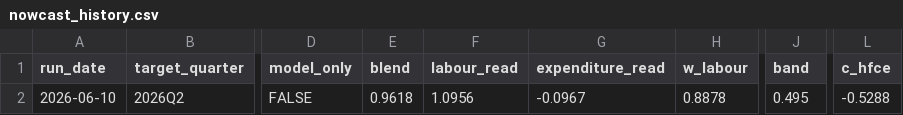
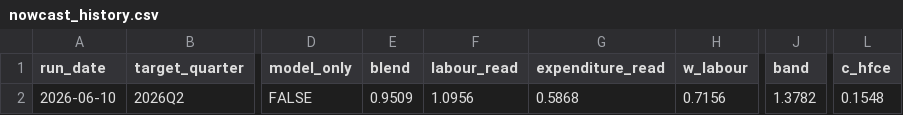
Before and after one commit to andrewlilley/ausnow, a CSV file: data/nowcast_history.csv, drawn as a sheet; only a part is shown, gaps mark what is left out; the diff names each change by its address in the sheet, - before the commit and + after, or states it on an @@ line.

```diff
--- a/data/nowcast_history.csv
+++ b/data/nowcast_history.csv
-E2 (blend): 0.9618
+E2 (blend): 0.9509
-G2 (expenditure_read): -0.0967
+G2 (expenditure_read): 0.5868
-H2 (w_labour): 0.8878
+H2 (w_labour): 0.7156
-J2 (band): 0.495
+J2 (band): 1.3782
-L2 (c_hfce): -0.5288
+L2 (c_hfce): 0.1548
```
Also changed, not shown: data/release_impacts.csv, data/vintages/2026-06-10/manifest.csv, 16 other files.
